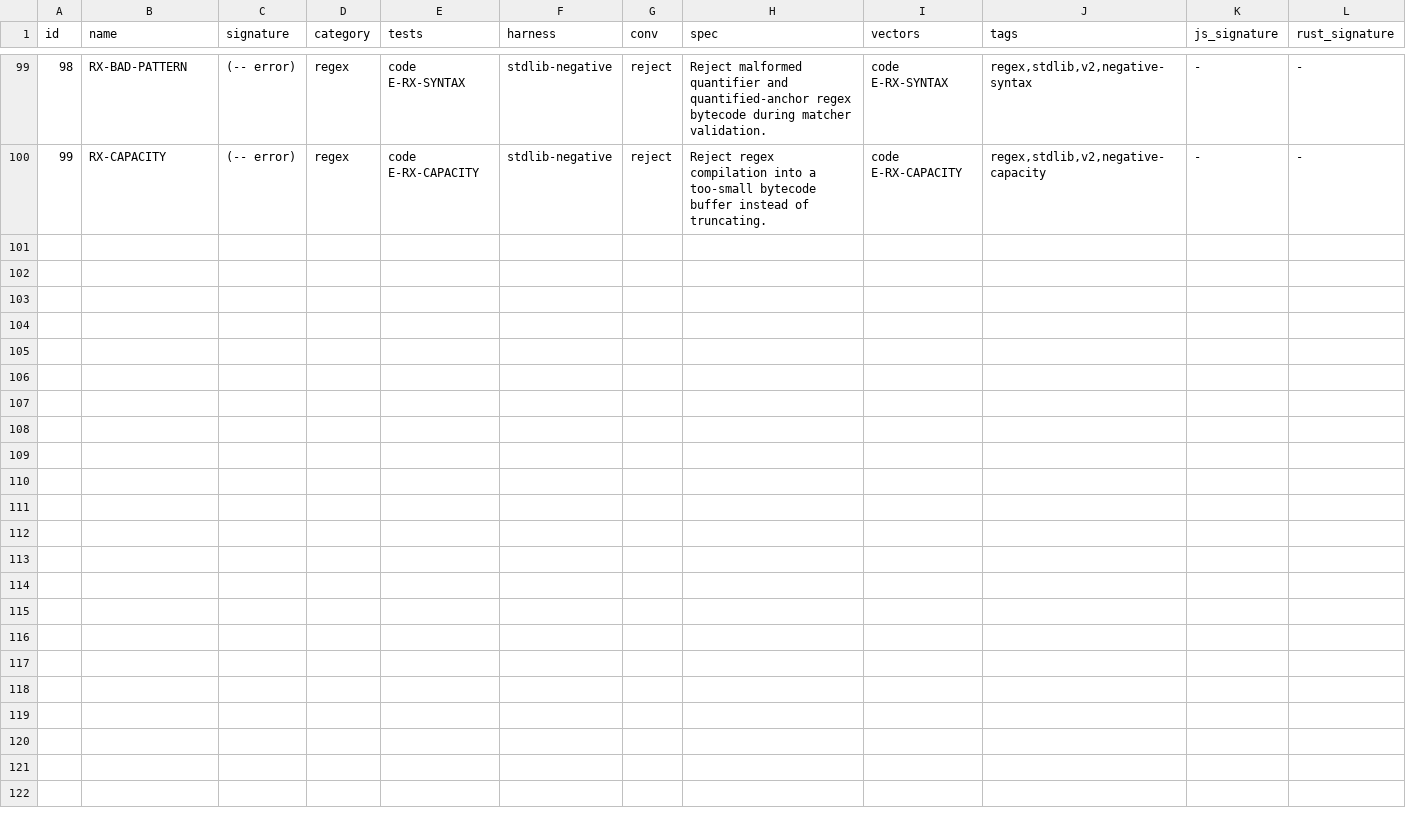
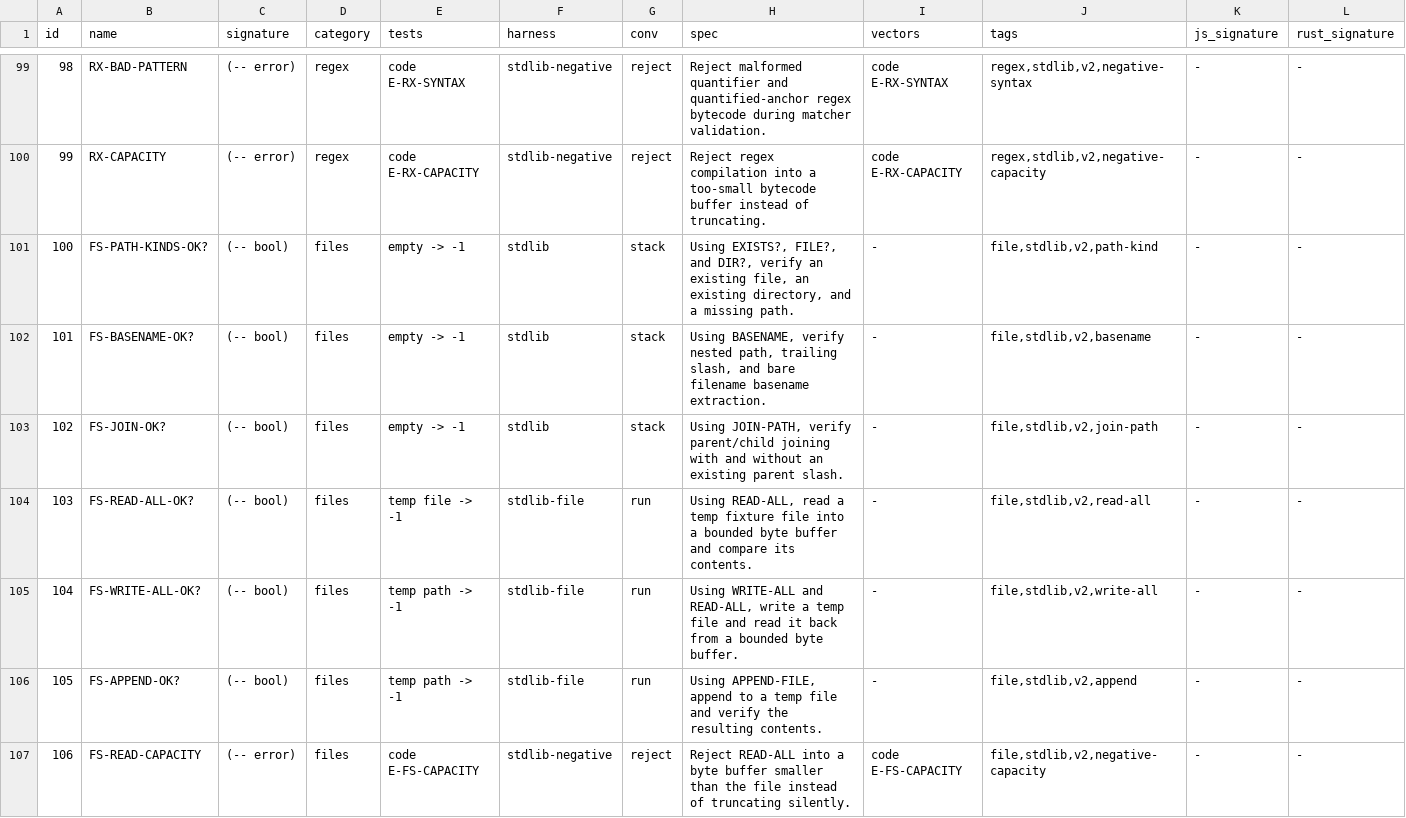
Before and after one commit to joelreymont/habu, a TSV file: bench/llm/tasks.tsv, drawn as a sheet; only a part is shown, gaps mark what is left out; the diff names each change by its address in the sheet, - before the commit and + after, or states it on an @@ line.

Commit message:
Add file benchmark tasks

```diff
--- a/bench/llm/tasks.tsv
+++ b/bench/llm/tasks.tsv
+row 101: 100 | FS-PATH-KINDS-OK? | (-- bool) | files | empty -> -1 | stdlib | stack | Using EXISTS?, FILE?, and DIR?, verify an existing file, an existing directory, and a missing path. | - | file,stdlib,v2,path-kind | - | -
+row 102: 101 | FS-BASENAME-OK? | (-- bool) | files | empty -> -1 | stdlib | stack | Using BASENAME, verify nested path, trailing slash, and bare filename basename extraction. | - | file,stdlib,v2,basename | - | -
+row 103: 102 | FS-JOIN-OK? | (-- bool) | files | empty -> -1 | stdlib | stack | Using JOIN-PATH, verify parent/child joining with and without an existing parent slash. | - | file,stdlib,v2,join-path | - | -
+row 104: 103 | FS-READ-ALL-OK? | (-- bool) | files | temp file -> -1 | stdlib-file | run | Using READ-ALL, read a temp fixture file into a bounded byte buffer and compare its contents. | - | file,stdlib,v2,read-all | - | -
+row 105: 104 | FS-WRITE-ALL-OK? | (-- bool) | files | temp path -> -1 | stdlib-file | run | Using WRITE-ALL and READ-ALL, write a temp file and read it back from a bounded byte buffer. | - | file,stdlib,v2,write-all | - | -
+row 106: 105 | FS-APPEND-OK? | (-- bool) | files | temp path -> -1 | stdlib-file | run | Using APPEND-FILE, append to a temp file and verify the resulting contents. | - | file,stdlib,v2,append | - | -
+row 107: 106 | FS-READ-CAPACITY | (-- error) | files | code E-FS-CAPACITY | stdlib-negative | reject | Reject READ-ALL into a byte buffer smaller than the file instead of truncating silently. | code E-FS-CAPACITY | file,stdlib,v2,negative-capacity | - | -
```
Also changed, not shown: 2 other files.
